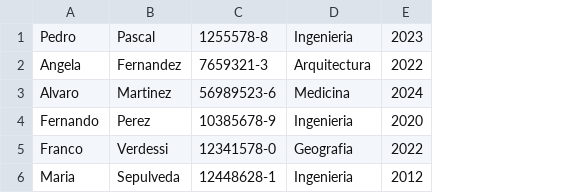
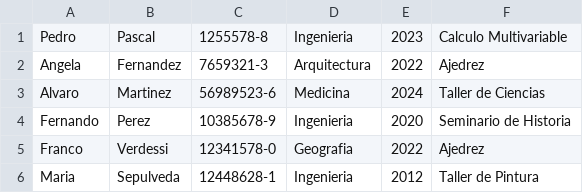
Before and after one commit to NikoNavea/ProyectoPrograAvanzada, a CSV file: alumnos.csv, drawn as a sheet; the diff names each change by its address in the sheet, - before the commit and + after, or states it on an @@ line.

```diff
--- a/alumnos.csv
+++ b/alumnos.csv
+column F, rows 1-6: Calculo Multivariable | Ajedrez | Taller de Ciencias | Seminario de Historia | Ajedrez | Taller de Pintura
```
Also changed, not shown: actividades.csv, encargados.csv, 16 other files.
